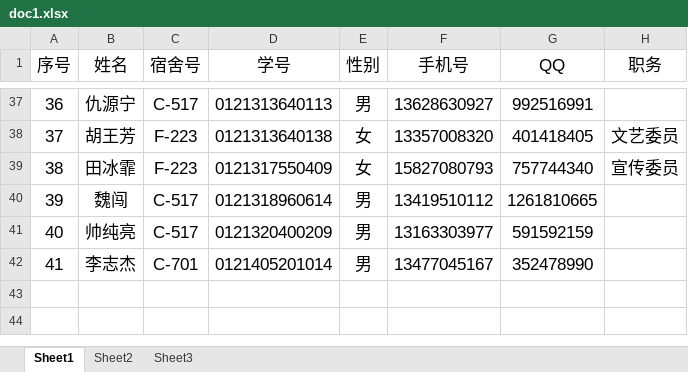
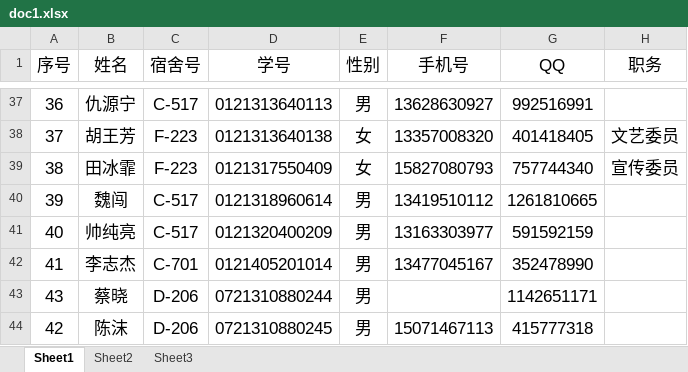
Before and after one commit to xiongwang610/home, an Excel workbook: doc1.xlsx, sheet Sheet1, drawn as a sheet; only a part is shown, gaps mark what is left out; values as stored, in another font and other column widths than the file's, no borders; the diff names each change by its address in the sheet, - before the commit and + after, or states it on an @@ line.

Commit message:
添加

```diff
--- a/doc1.xlsx (sheet Sheet1)
+++ b/doc1.xlsx (sheet Sheet1)
+row 43: 43 | 蔡晓 | D-206 | 0721310880244 | 男 |  | 1142651171
+row 44: 42 | 陈沫 | D-206 | 0721310880245 | 男 | 15071467113 | 415777318
```
